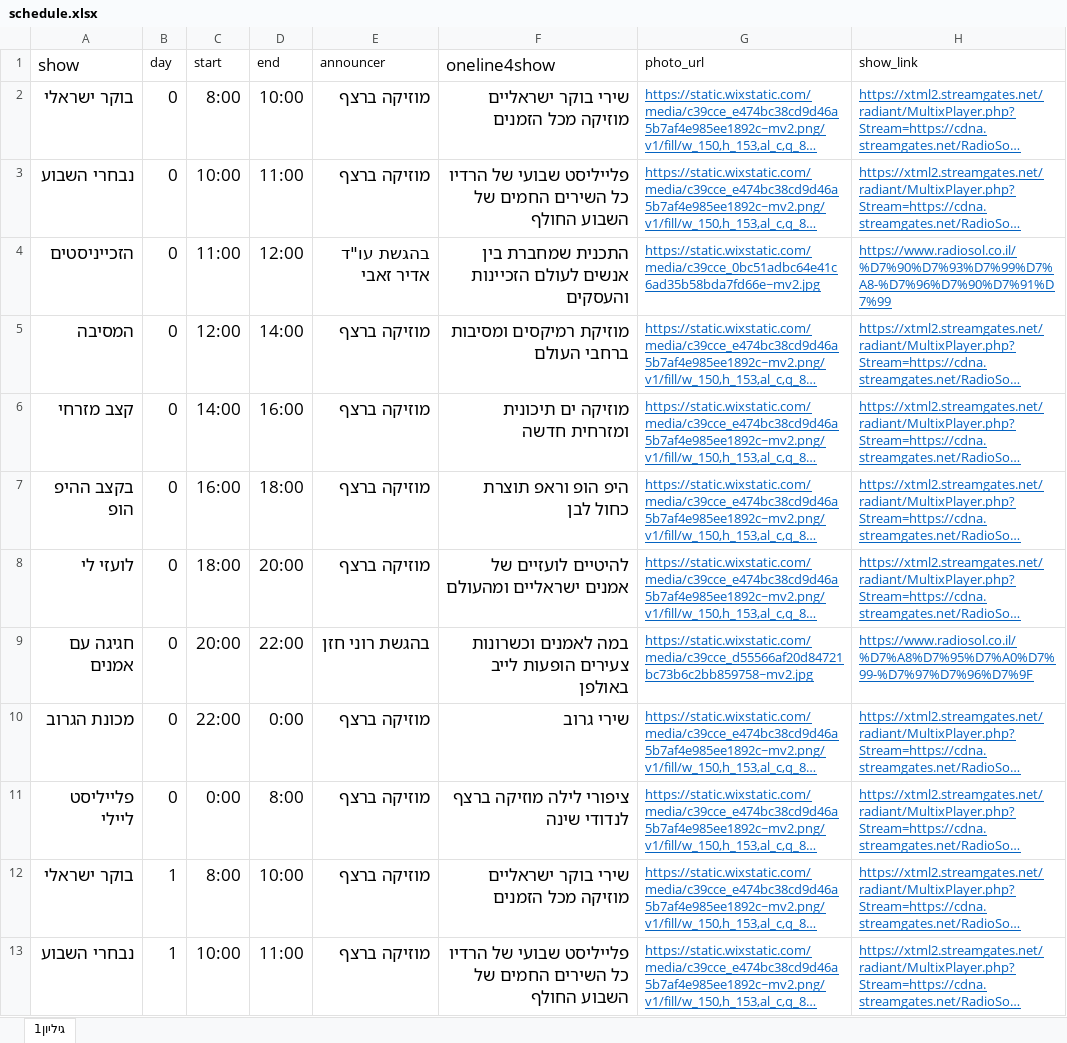
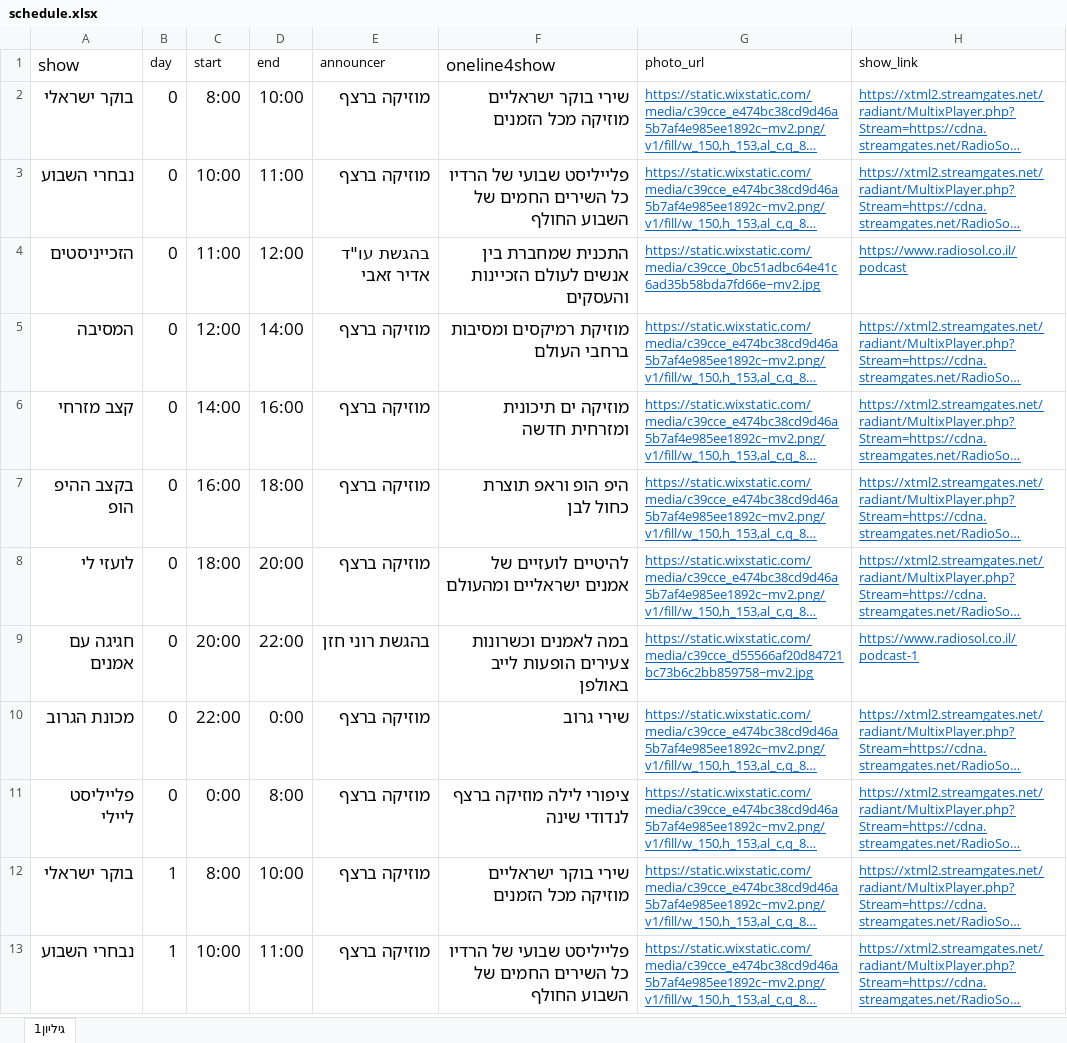
Before and after one commit to galrabino/radiosol, an Excel workbook: schedule.xlsx, sheet גיליון1, drawn as a sheet; only a part is shown; long unchanged cells end in …; values as stored, in another font and other column widths than the file's, no borders; the diff covers the shown part only; the diff names each change by its address in the sheet, - before the commit and + after, or states it on an @@ line.

```diff
--- a/schedule.xlsx (sheet גיליון1)
+++ b/schedule.xlsx (sheet גיליון1)
-H4 (show_link): https://www.radiosol.co.il/%D7%90%D7%93%D7%99%D7%A8-%D7%96%D7%90%D7%91%D7%99
+H4 (show_link): https://www.radiosol.co.il/podcast
-H9 (show_link): https://www.radiosol.co.il/%D7%A8%D7%95%D7%A0%D7%99-%D7%97%D7%96%D7%9F
+H9 (show_link): https://www.radiosol.co.il/podcast-1
```
Also changed, not shown: 3 added rows, 3 removed rows and 30 edited cells elsewhere in this sheet.
